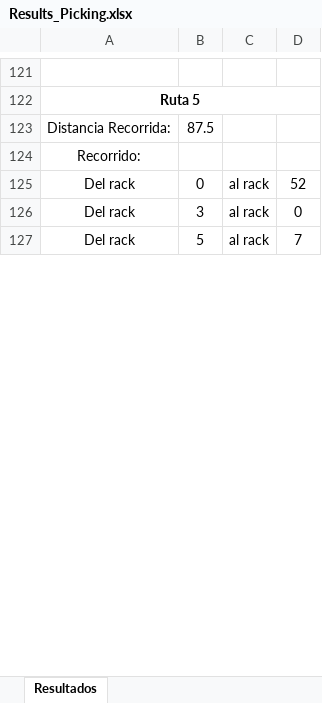
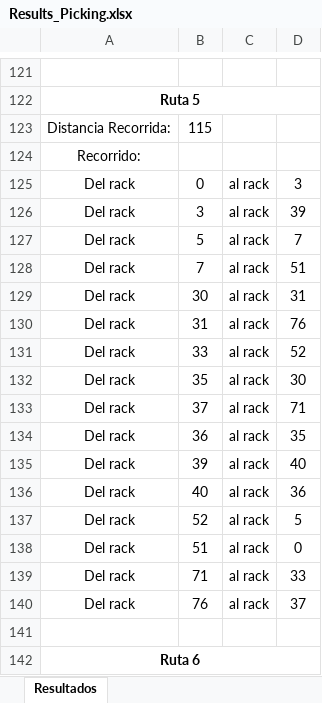
Before and after one commit to sebastianjhm/WarehouseCF, an Excel workbook: Back-End/Results_Picking.xlsx, sheet Resultados, drawn as a sheet; only a part is shown, gaps mark what is left out; the shorter side is filled out with more unchanged rows; values as stored, in another font and other column widths than the file's, no borders; addresses are those after the commit; the diff covers the shown part only; the diff names each change by its address in the sheet, - before the commit and + after, or states it on an @@ line.

```diff
--- a/Back-End/Results_Picking.xlsx (sheet Resultados)
+++ b/Back-End/Results_Picking.xlsx (sheet Resultados)
-B123: 87.5
+B123: 115
@@ row 162 moved to row 125: Del rack @@
+row 126: Del rack | 3 | al rack | 39
+row 127: Del rack | 5 | al rack | 7
+row 128: Del rack | 7 | al rack | 51
+row 129: Del rack | 30 | al rack | 31
+row 130: Del rack | 31 | al rack | 76
-B131: 0
+B131: 33
+row 132: Del rack | 35 | al rack | 30
+row 133: Del rack | 37 | al rack | 71
+row 134: Del rack | 36 | al rack | 35
+row 135: Del rack | 39 | al rack | 40
+row 136: Del rack | 40 | al rack | 36
+row 137: Del rack | 52 | al rack | 5
+row 138: Del rack | 51 | al rack | 0
+row 139: Del rack | 71 | al rack | 33
+row 140: Del rack | 76 | al rack | 37
+row 141: (empty)
```
Also changed, not shown: 23 added rows, 38 removed rows, 19 moved rows and 101 edited cells elsewhere in this sheet, 8 other files.
